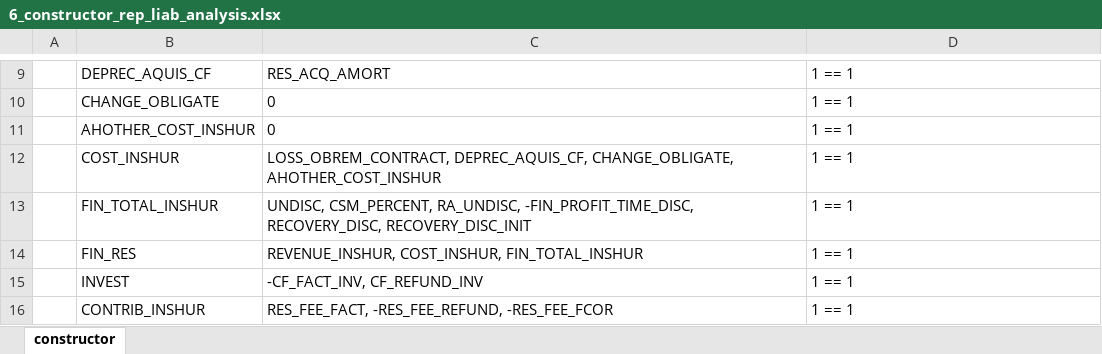
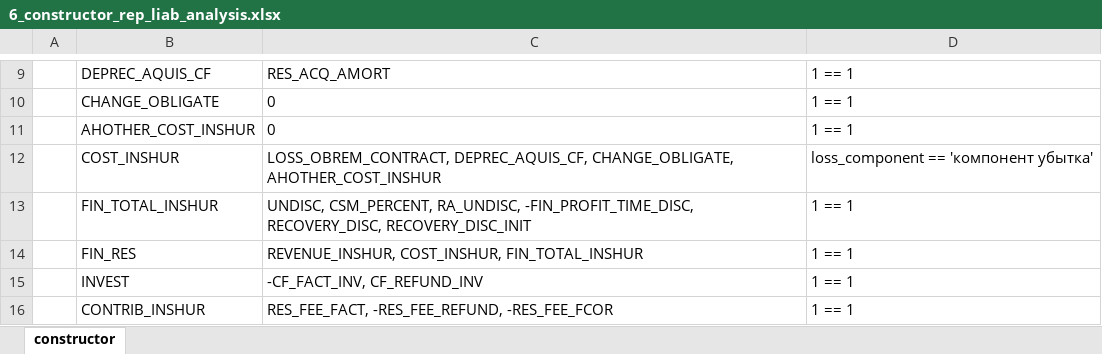
Before and after one commit to bitoche/dissertation_project, an Excel workbook: input_files/storage/constr/6_constructor_rep_liab_analysis.xlsx, sheet constructor, drawn as a sheet; only a part is shown, gaps mark what is left out; values as stored, in another font and other column widths than the file's, no borders; the diff names each change by its address in the sheet, - before the commit and + after, or states it on an @@ line.

```diff
--- a/input_files/storage/constr/6_constructor_rep_liab_analysis.xlsx (sheet constructor)
+++ b/input_files/storage/constr/6_constructor_rep_liab_analysis.xlsx (sheet constructor)
-D12: 1 == 1
+D12: loss_component == 'компонент убытка'
```
Also changed, not shown: 1 other file.
